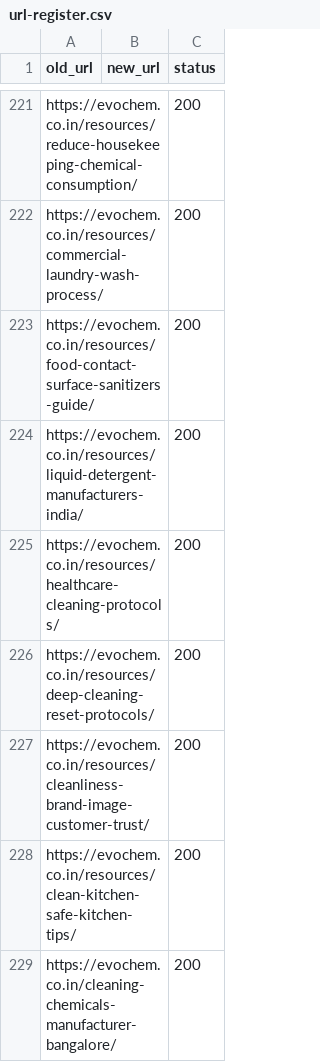
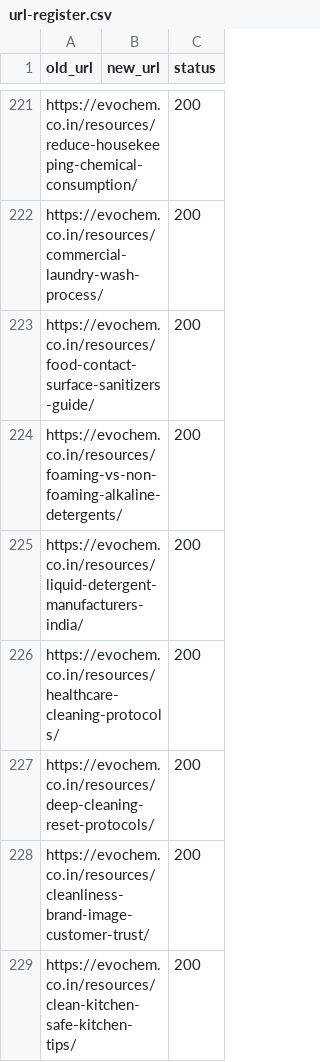
Before and after one commit to kiranakula1990-bot/kiran-websites, a CSV file: evochem-source/docs/url-register.csv, drawn as a sheet; only a part is shown, gaps mark what is left out; the shorter side is filled out with more unchanged rows; the diff names each change by its address in the sheet, - before the commit and + after, or states it on an @@ line.

Commit message:
Add foaming vs non-foaming alkaline detergents article

```diff
--- a/evochem-source/docs/url-register.csv
+++ b/evochem-source/docs/url-register.csv
+row 224: https://evochem.co.in/resources/foaming-vs-non-foaming-alkaline-detergents/ |  | 200
```
Also changed, not shown: 6 other files.
